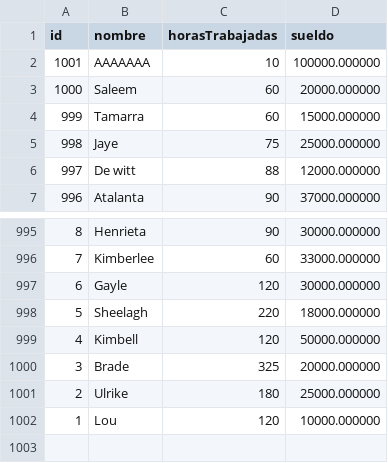
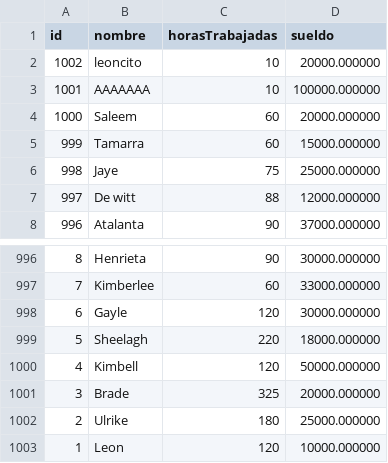
Before and after one commit to leontelletxea/tp_laboratorio_1, a CSV file: TP3/data.csv, drawn as a sheet; only a part is shown, gaps mark what is left out.

```diff
--- a/TP3/data.csv
+++ b/TP3/data.csv
@@ -1,2 +1,3 @@
 id,nombre,horasTrabajadas,sueldo
+1002,leoncito,10,20000.000000
 1001,AAAAAAA,10,100000.000000
@@ -1001,2 +1002,2 @@ id,nombre,horasTrabajadas,sueldo
 2,Ulrike,180,25000.000000
-1,Lou,120,10000.000000
+1,Leon,120,10000.000000
```
Also changed, not shown: 9 other files.
